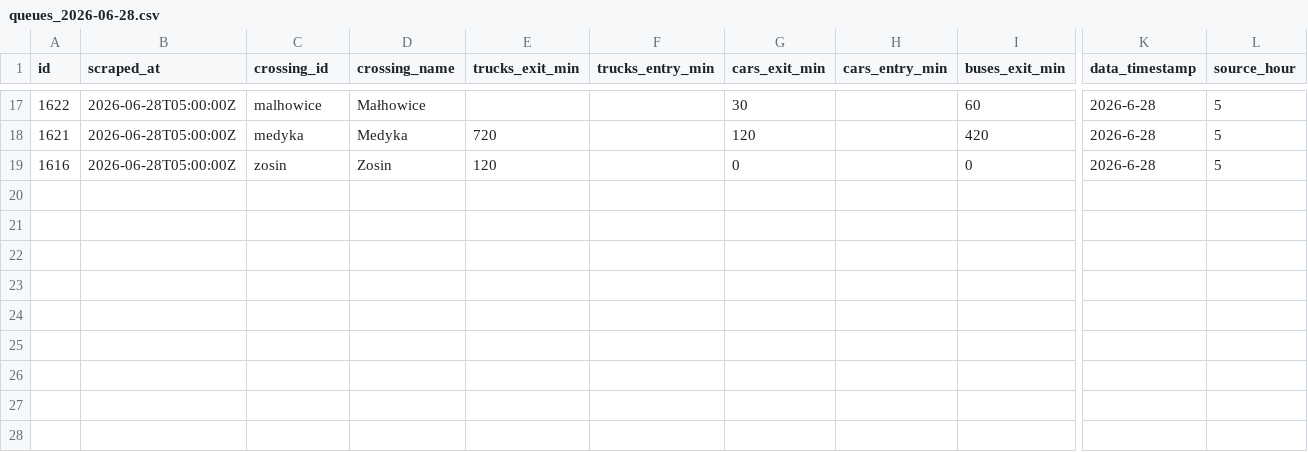
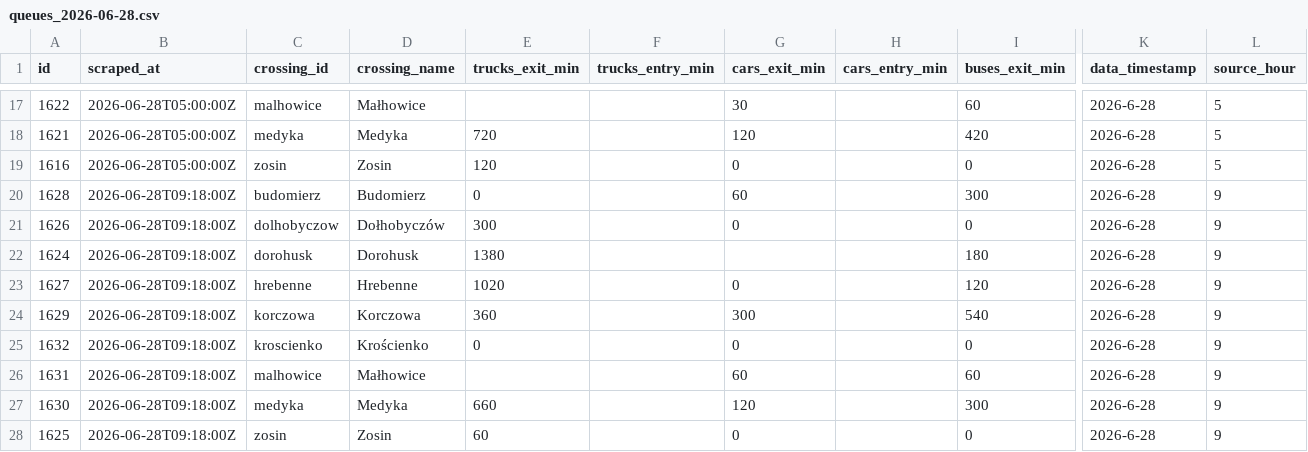
Before and after one commit to jabbathepole/border-queue-logger, a CSV file: data/queues_2026-06-28.csv, drawn as a sheet; only a part is shown, gaps mark what is left out; rows hold the shown columns only; the diff names each change by its address in the sheet, - before the commit and + after, or states it on an @@ line.

```diff
--- a/data/queues_2026-06-28.csv
+++ b/data/queues_2026-06-28.csv
+row 20: 1628 | 2026-06-28T09:18:00Z | budomierz | Budomierz | 0 |  | 60 |  | 300 | 2026-6-28 | 9
+row 21: 1626 | 2026-06-28T09:18:00Z | dolhobyczow | Dołhobyczów | 300 |  | 0 |  | 0 | 2026-6-28 | 9
+row 22: 1624 | 2026-06-28T09:18:00Z | dorohusk | Dorohusk | 1380 |  |  |  | 180 | 2026-6-28 | 9
+row 23: 1627 | 2026-06-28T09:18:00Z | hrebenne | Hrebenne | 1020 |  | 0 |  | 120 | 2026-6-28 | 9
+row 24: 1629 | 2026-06-28T09:18:00Z | korczowa | Korczowa | 360 |  | 300 |  | 540 | 2026-6-28 | 9
+row 25: 1632 | 2026-06-28T09:18:00Z | kroscienko | Krościenko | 0 |  | 0 |  | 0 | 2026-6-28 | 9
+row 26: 1631 | 2026-06-28T09:18:00Z | malhowice | Małhowice |  |  | 60 |  | 60 | 2026-6-28 | 9
+row 27: 1630 | 2026-06-28T09:18:00Z | medyka | Medyka | 660 |  | 120 |  | 300 | 2026-6-28 | 9
+row 28: 1625 | 2026-06-28T09:18:00Z | zosin | Zosin | 60 |  | 0 |  | 0 | 2026-6-28 | 9
```
Also changed, not shown: 1 other file.
